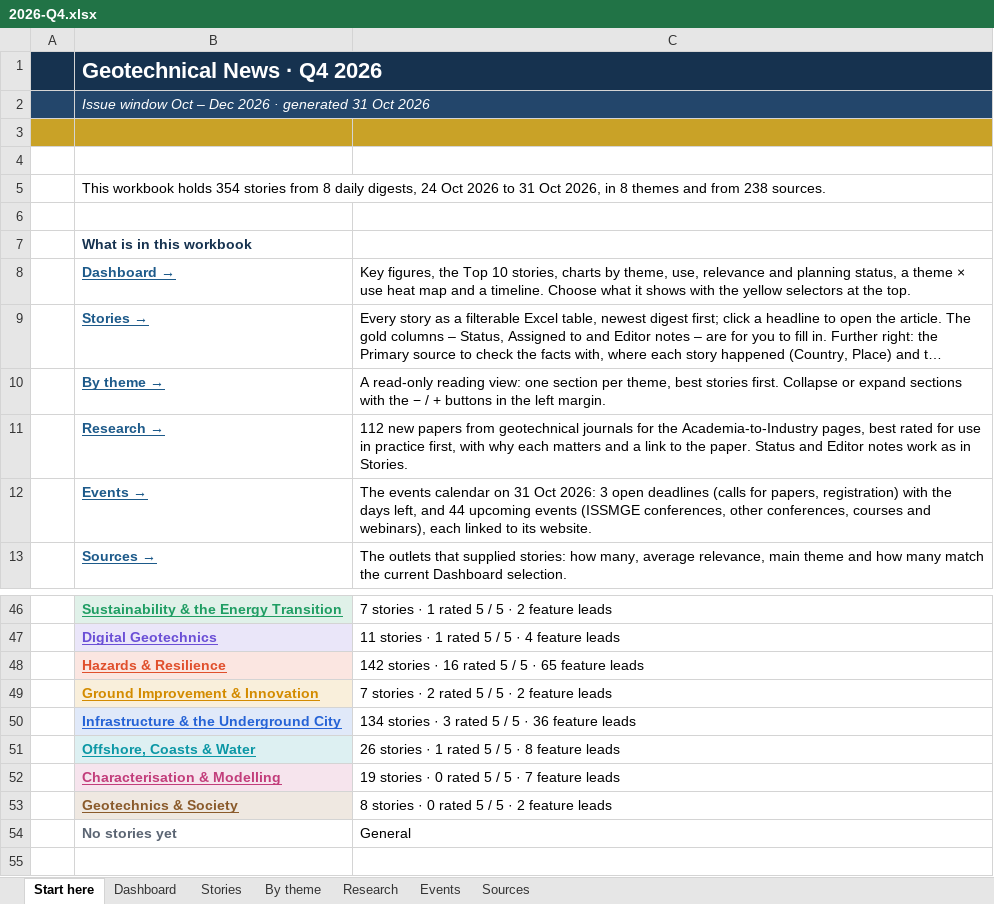
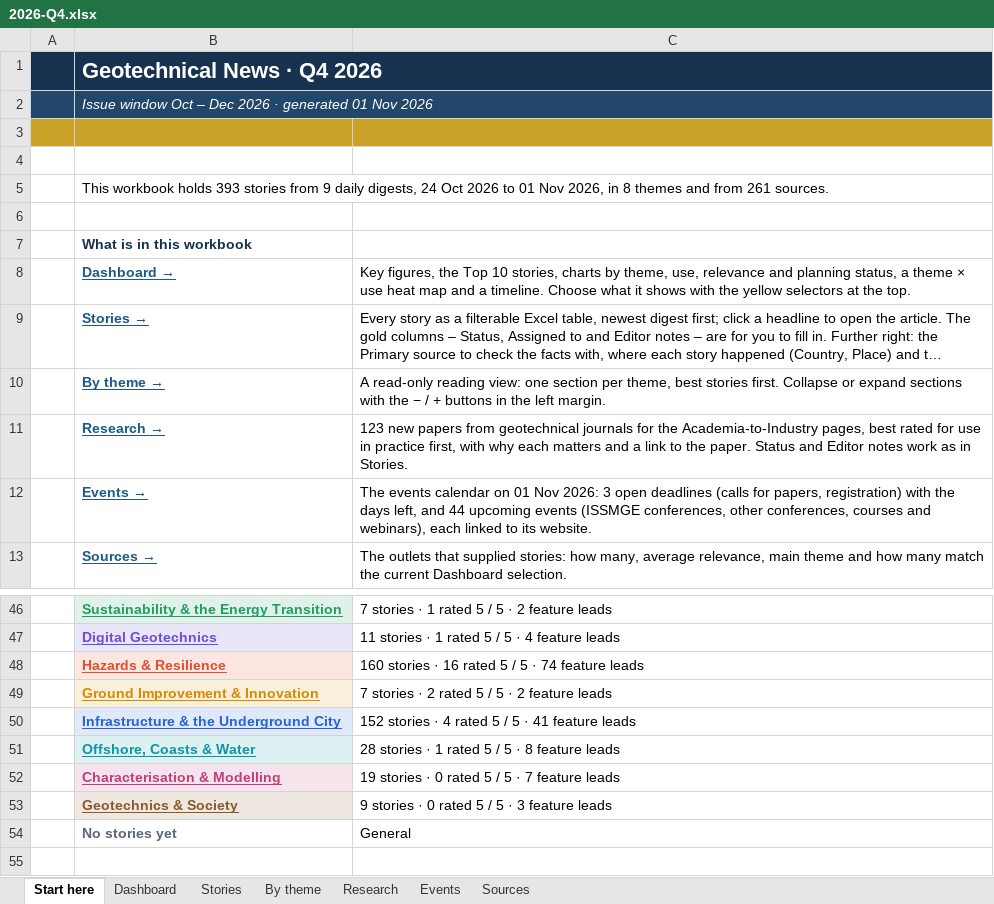
Before and after one commit to monabadr12/geotech-news, an Excel workbook: docs/exports/2026-Q4.xlsx, sheet Start here, drawn as a sheet; only a part is shown, gaps mark what is left out; long unchanged cells end in …; values as stored, in another font and other column widths than the file's, no borders; the diff names each change by its address in the sheet, - before the commit and + after, or states it on an @@ line.

Commit message:
Digest 2026-11-01

```diff
--- a/docs/exports/2026-Q4.xlsx (sheet Start here)
+++ b/docs/exports/2026-Q4.xlsx (sheet Start here)
-B2: …· generated 31 Oct 2026
+B2: …· generated 01 Nov 2026
-B5: …workbook holds 354 stories from 8 daily digests, 24 Oct 2026 to 31 Oct 2026, in 8 themes and from 238 sources.
+B5: …workbook holds 393 stories from 9 daily digests, 24 Oct 2026 to 01 Nov 2026, in 8 themes and from 261 sources.
-C11: 112 new papers…
+C11: 123 new papers…
-C12: …calendar on 31 Oct 2026: 3…
+C12: …calendar on 01 Nov 2026: 3…
-C48: 142 stories · 16 rated 5 / 5 · 65 feature leads
+C48: 160 stories · 16 rated 5 / 5 · 74 feature leads
-C50: 134 stories · 3 rated 5 / 5 · 36 feature leads
+C50: 152 stories · 4 rated 5 / 5 · 41 feature leads
-C51: 26 stories · 1 rated 5 / 5 · 8 feature leads
+C51: 28 stories · 1 rated 5 / 5 · 8 feature leads
-C53: 8 stories · 0 rated 5 / 5 · 2 feature leads
+C53: 9 stories · 0 rated 5 / 5 · 3 feature leads
```
Also changed, not shown: sheet By theme, sheet Stories, sheet Sources, sheet Dashboard, sheet Research, sheet Events, hidden cells, charts or pictures, docs/exports/geotech-news-archive.xlsx, 27 other files.
